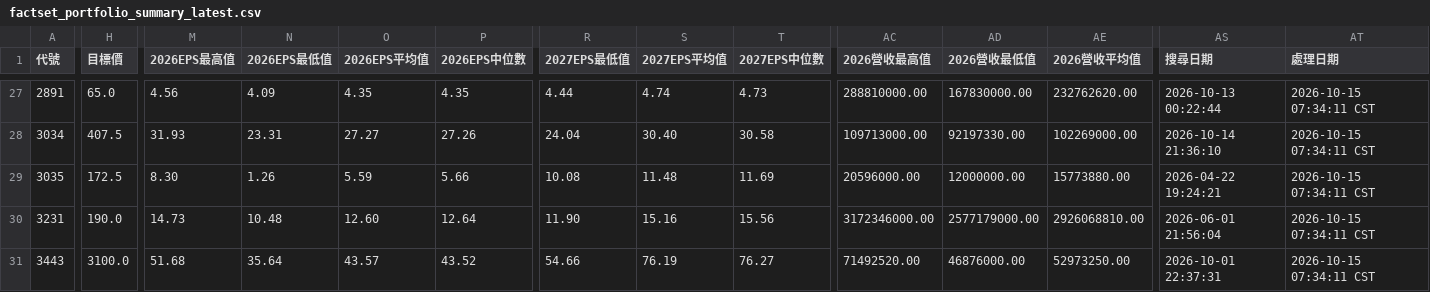
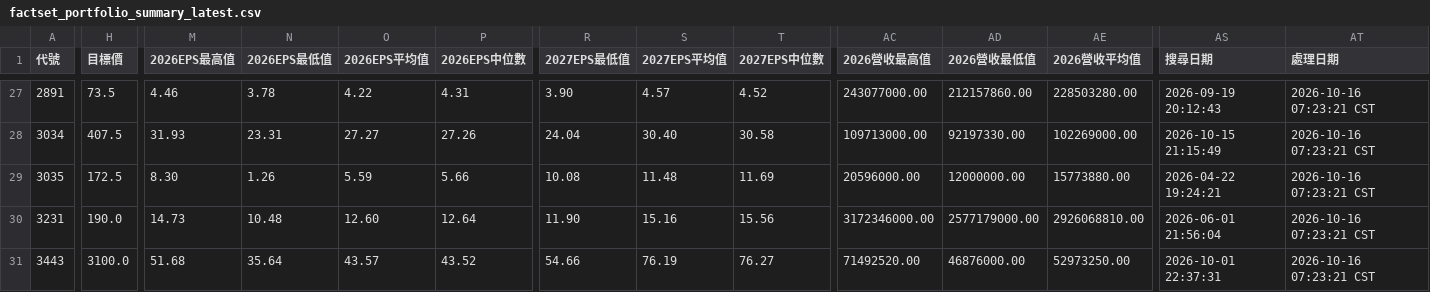
Before and after one commit to wenchiehlee/GoogleSearch.Factset, a CSV file: data/reports/factset_portfolio_summary_latest.csv, drawn as a sheet; only a part is shown, gaps mark what is left out; the diff covers the shown part only; the diff names each change by its address in the sheet, - before the commit and + after, or states it on an @@ line.

```diff
--- a/data/reports/factset_portfolio_summary_latest.csv
+++ b/data/reports/factset_portfolio_summary_latest.csv
-H27 (目標價): 65.0
+H27 (目標價): 73.5
-M27 (2026EPS最高值): 4.56
+M27 (2026EPS最高值): 4.46
-N27 (2026EPS最低值): 4.09
+N27 (2026EPS最低值): 3.78
-O27 (2026EPS平均值): 4.35
+O27 (2026EPS平均值): 4.22
-P27 (2026EPS中位數): 4.35
+P27 (2026EPS中位數): 4.31
-R27 (2027EPS最低值): 4.44
+R27 (2027EPS最低值): 3.90
-S27 (2027EPS平均值): 4.74
+S27 (2027EPS平均值): 4.57
-T27 (2027EPS中位數): 4.73
+T27 (2027EPS中位數): 4.52
-AC27 (2026營收最高值): 288810000.00
+AC27 (2026營收最高值): 243077000.00
-AD27 (2026營收最低值): 167830000.00
+AD27 (2026營收最低值): 212157860.00
-AE27 (2026營收平均值): 232762620.00
+AE27 (2026營收平均值): 228503280.00
-AS27 (搜尋日期): 2026-10-13 00:22:44
+AS27 (搜尋日期): 2026-09-19 20:12:43
-AT27:AT31 (處理日期): 2026-10-15 07:34:11 CST
+AT27:AT31 (處理日期): 2026-10-16 07:23:21 CST
-AS28 (搜尋日期): 2026-10-14 21:36:10
+AS28 (搜尋日期): 2026-10-15 21:15:49
```
Also changed, not shown: 124 edited cells elsewhere in this file, data/reports/factset_query_pattern_summary_latest.csv, data/reports/raw_factset_detailed_report.csv, 3 other files.
